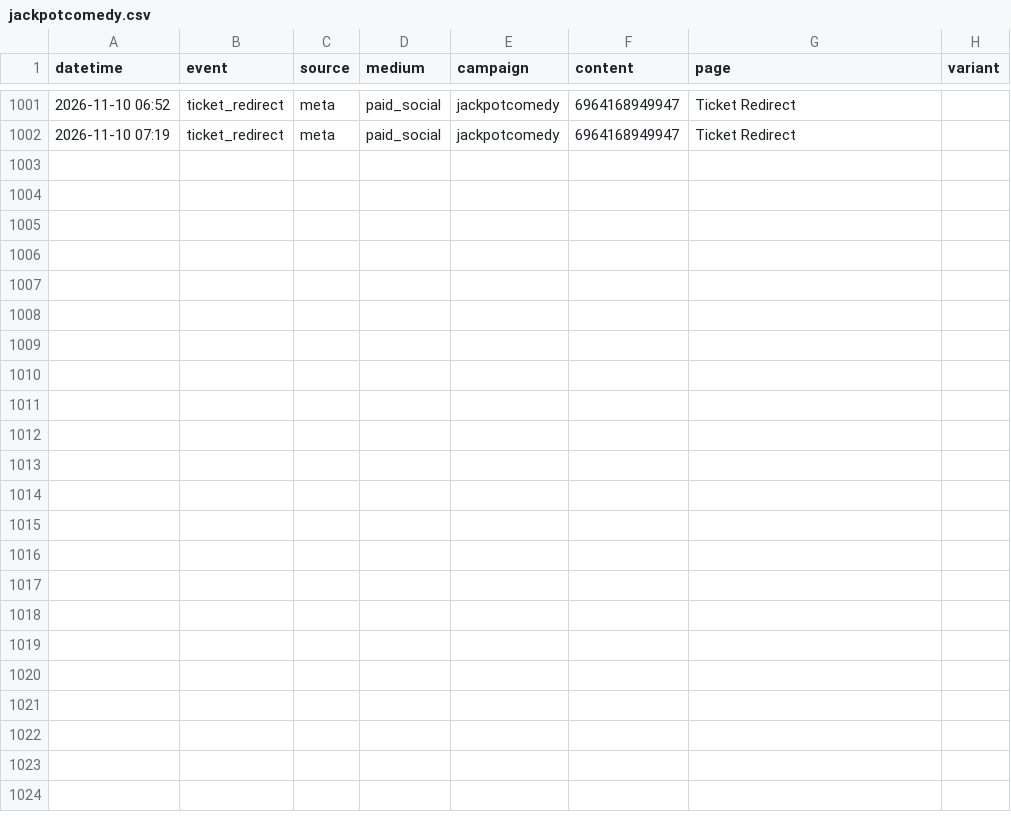
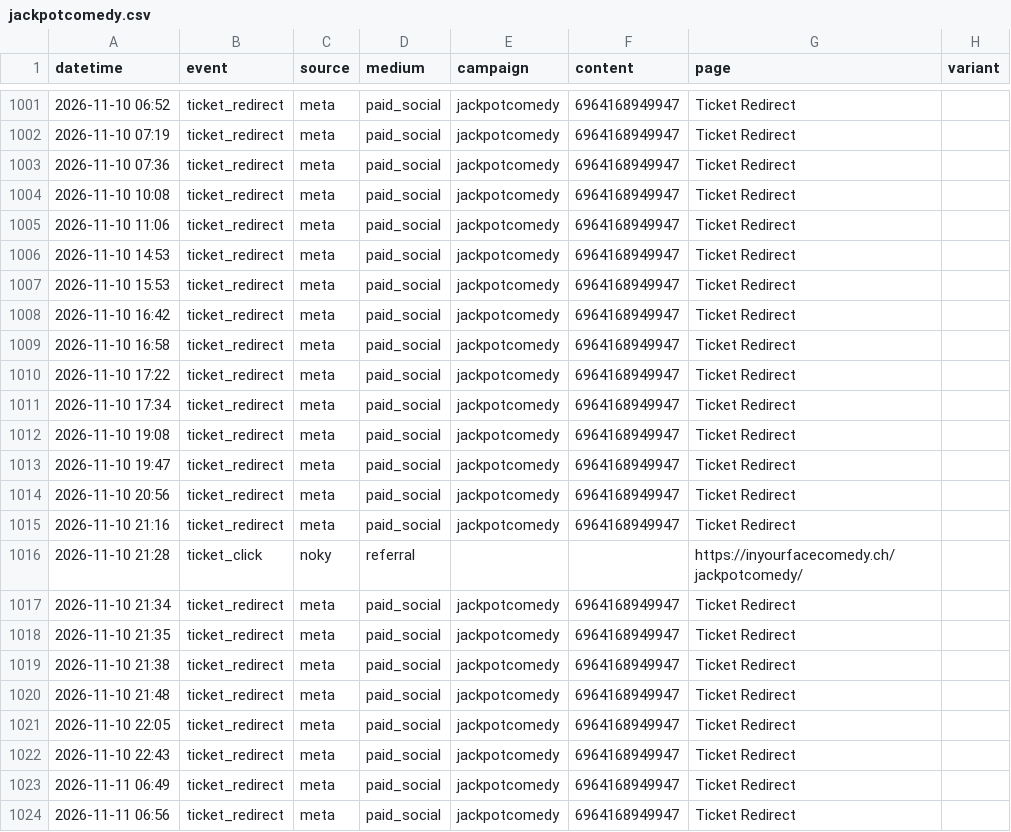
Before and after one commit to harryf/inyourfacecomedy, a CSV file: assets/reports/jackpotcomedy.csv, drawn as a sheet; only a part is shown, gaps mark what is left out.

```diff
--- a/assets/reports/jackpotcomedy.csv
+++ b/assets/reports/jackpotcomedy.csv
@@ -1002 +1002,23 @@ datetime,event,source,medium,campaign,content,page,variant
 2026-11-10 07:19,ticket_redirect,meta,paid_social,jackpotcomedy,6964168949947,Ticket Redirect,
+2026-11-10 07:36,ticket_redirect,meta,paid_social,jackpotcomedy,6964168949947,Ticket Redirect,
+2026-11-10 10:08,ticket_redirect,meta,paid_social,jackpotcomedy,6964168949947,Ticket Redirect,
+2026-11-10 11:06,ticket_redirect,meta,paid_social,jackpotcomedy,6964168949947,Ticket Redirect,
+2026-11-10 14:53,ticket_redirect,meta,paid_social,jackpotcomedy,6964168949947,Ticket Redirect,
+2026-11-10 15:53,ticket_redirect,meta,paid_social,jackpotcomedy,6964168949947,Ticket Redirect,
+2026-11-10 16:42,ticket_redirect,meta,paid_social,jackpotcomedy,6964168949947,Ticket Redirect,
+2026-11-10 16:58,ticket_redirect,meta,paid_social,jackpotcomedy,6964168949947,Ticket Redirect,
+2026-11-10 17:22,ticket_redirect,meta,paid_social,jackpotcomedy,6964168949947,Ticket Redirect,
+2026-11-10 17:34,ticket_redirect,meta,paid_social,jackpotcomedy,6964168949947,Ticket Redirect,
+2026-11-10 19:08,ticket_redirect,meta,paid_social,jackpotcomedy,6964168949947,Ticket Redirect,
+2026-11-10 19:47,ticket_redirect,meta,paid_social,jackpotcomedy,6964168949947,Ticket Redirect,
+2026-11-10 20:56,ticket_redirect,meta,paid_social,jackpotcomedy,6964168949947,Ticket Redirect,
+2026-11-10 21:16,ticket_redirect,meta,paid_social,jackpotcomedy,6964168949947,Ticket Redirect,
+2026-11-10 21:28,ticket_click,noky,referral,,,https://inyourfacecomedy.ch/jackpotcomedy/,
+2026-11-10 21:34,ticket_redirect,meta,paid_social,jackpotcomedy,6964168949947,Ticket Redirect,
+2026-11-10 21:35,ticket_redirect,meta,paid_social,jackpotcomedy,6964168949947,Ticket Redirect,
+2026-11-10 21:38,ticket_redirect,meta,paid_social,jackpotcomedy,6964168949947,Ticket Redirect,
+2026-11-10 21:48,ticket_redirect,meta,paid_social,jackpotcomedy,6964168949947,Ticket Redirect,
+2026-11-10 22:05,ticket_redirect,meta,paid_social,jackpotcomedy,6964168949947,Ticket Redirect,
+2026-11-10 22:43,ticket_redirect,meta,paid_social,jackpotcomedy,6964168949947,Ticket Redirect,
+2026-11-11 06:49,ticket_redirect,meta,paid_social,jackpotcomedy,6964168949947,Ticket Redirect,
+2026-11-11 06:56,ticket_redirect,meta,paid_social,jackpotcomedy,6964168949947,Ticket Redirect,
```
Also changed, not shown: assets/reports/jokesjokesjokes.csv, assets/reports/nerdycomedyshow.csv, 18 other files.
